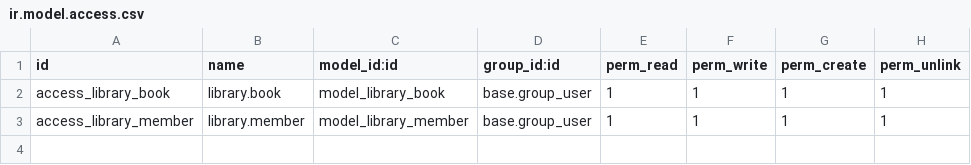
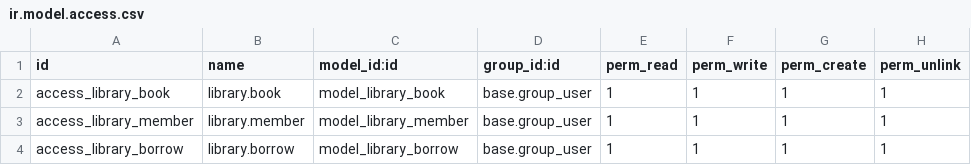
Before and after one commit to khushi-admionix/odoo-traniee, a CSV file: library__management/security/ir.model.access.csv, drawn as a sheet; the diff names each change by its address in the sheet, - before the commit and + after, or states it on an @@ line.

```diff
--- a/library__management/security/ir.model.access.csv
+++ b/library__management/security/ir.model.access.csv
+row 4: access_library_borrow | library.borrow | model_library_borrow | base.group_user | 1 | 1 | 1 | 1
```
Also changed, not shown: 26 other files.
